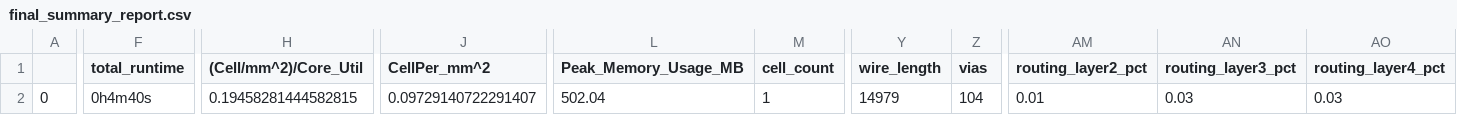
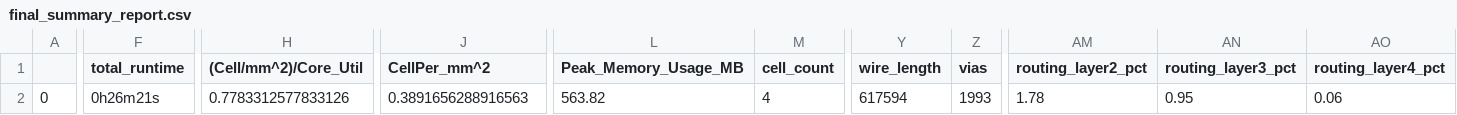
Before and after one commit to ISL-ECE-CEG-AU/GPS_Baseband, a CSV file: signoff/user_project_wrapper/final_summary_report.csv, drawn as a sheet; only a part is shown, gaps mark what is left out; the diff covers the shown part only; the diff names each change by its address in the sheet, - before the commit and + after, or states it on an @@ line.

Commit message:
Final Signoff report

```diff
--- a/signoff/user_project_wrapper/final_summary_report.csv
+++ b/signoff/user_project_wrapper/final_summary_report.csv
-F2 (total_runtime): 0h4m40s
+F2 (total_runtime): 0h26m21s
-H2 ((Cell/mm^2)/Core_Util): 0.19458281444582815
+H2 ((Cell/mm^2)/Core_Util): 0.7783312577833126
-J2 (CellPer_mm^2): 0.09729140722291407
+J2 (CellPer_mm^2): 0.3891656288916563
-L2 (Peak_Memory_Usage_MB): 502.04
+L2 (Peak_Memory_Usage_MB): 563.82
-M2 (cell_count): 1
+M2 (cell_count): 4
-Y2 (wire_length): 14979
+Y2 (wire_length): 617594
-Z2 (vias): 104
+Z2 (vias): 1993
-AM2 (routing_layer2_pct): 0.01
+AM2 (routing_layer2_pct): 1.78
-AN2 (routing_layer3_pct): 0.03
+AN2 (routing_layer3_pct): 0.95
-AO2 (routing_layer4_pct): 0.03
+AO2 (routing_layer4_pct): 0.06
```
Also changed, not shown: 6 edited cells elsewhere in this file.
